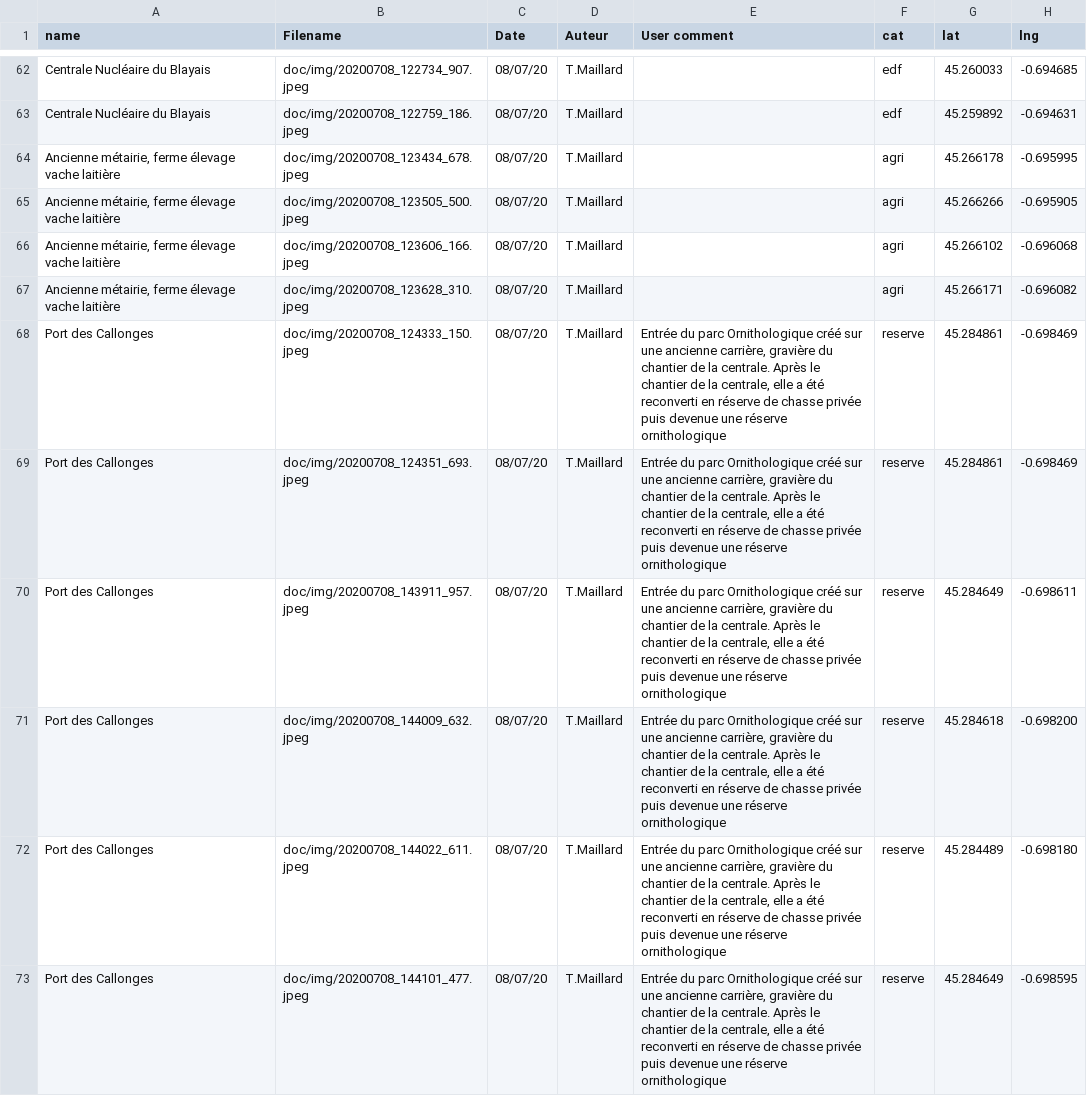
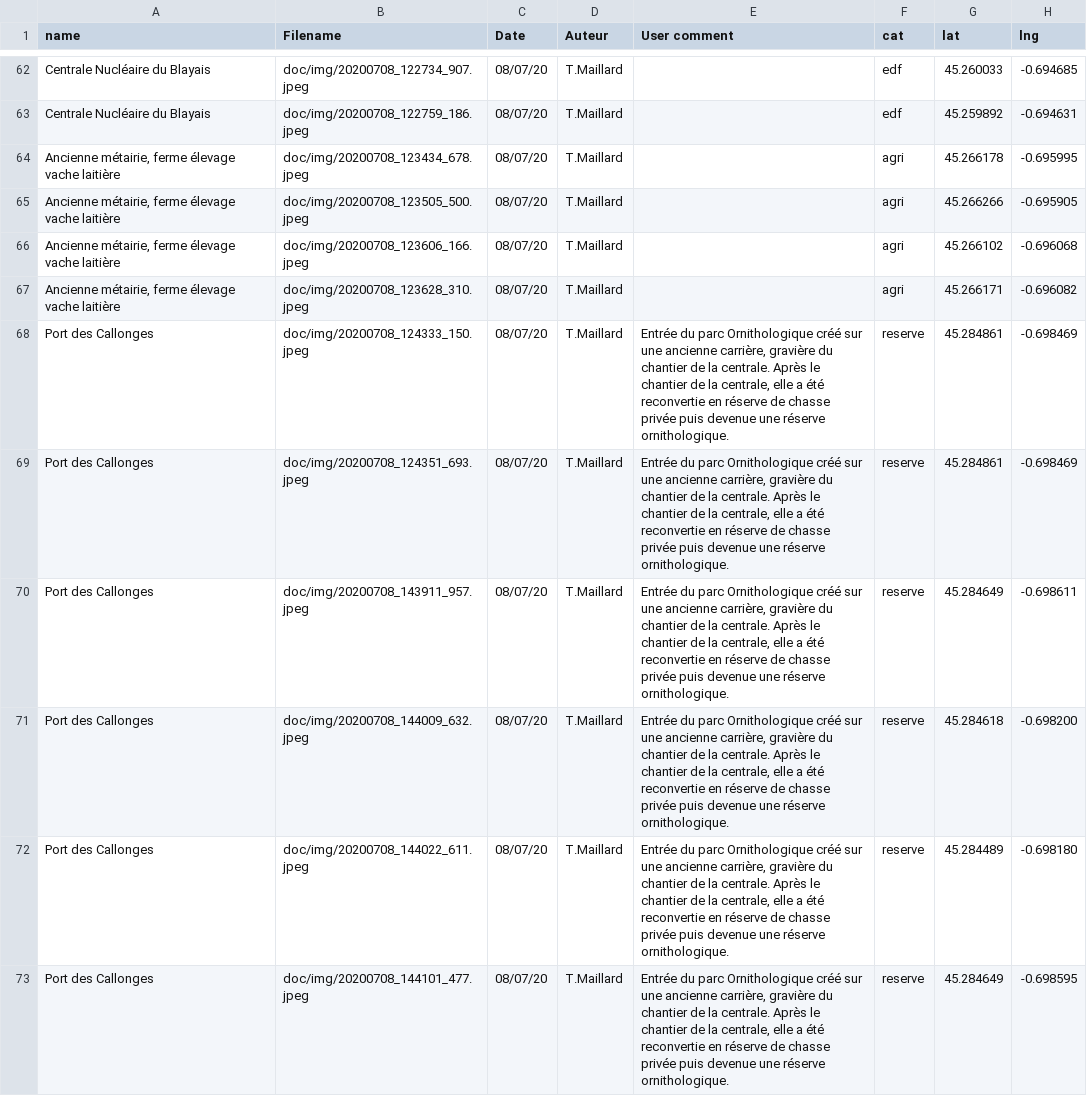
Before and after one commit to ThoMaCarto/PaysageBlayais, a CSV file: doc/db_img_blayais.csv, drawn as a sheet; only a part is shown, gaps mark what is left out; the diff covers the shown part only.

```diff
--- a/doc/db_img_blayais.csv
+++ b/doc/db_img_blayais.csv
@@ -67,7 +67,7 @@ Ancienne métairie, ferme élevage vache laitière;doc/img/20200708_123606_166.j
 Ancienne métairie, ferme élevage vache laitière;doc/img/20200708_123628_310.jpeg;08/07/20;T.Maillard;;agri;45.266171;-0.696082
-Port des Callonges;doc/img/20200708_124333_150.jpeg;08/07/20;T.Maillard;Entrée du parc Ornithologique créé sur une ancienne carrière, gravière du chantier de la centrale. Après le chantier de la centrale, elle a été reconverti en réserve de chasse privée puis devenue une réserve ornithologique;reserve;45.284861;-0.698469
-Port des Callonges;doc/img/20200708_124351_693.jpeg;08/07/20;T.Maillard;Entrée du parc Ornithologique créé sur une ancienne carrière, gravière du chantier de la centrale. Après le chantier de la centrale, elle a été reconverti en réserve de chasse privée puis devenue une réserve ornithologique;reserve;45.284861;-0.698469
-Port des Callonges;doc/img/20200708_143911_957.jpeg;08/07/20;T.Maillard;Entrée du parc Ornithologique créé sur une ancienne carrière, gravière du chantier de la centrale. Après le chantier de la centrale, elle a été reconverti en réserve de chasse privée puis devenue une réserve ornithologique;reserve;45.284649;-0.698611
-Port des Callonges;doc/img/20200708_144009_632.jpeg;08/07/20;T.Maillard;Entrée du parc Ornithologique créé sur une ancienne carrière, gravière du chantier de la centrale. Après le chantier de la centrale, elle a été reconverti en réserve de chasse privée puis devenue une réserve ornithologique;reserve;45.284618;-0.698200
-Port des Callonges;doc/img/20200708_144022_611.jpeg;08/07/20;T.Maillard;Entrée du parc Ornithologique créé sur une ancienne carrière, gravière du chantier de la centrale. Après le chantier de la centrale, elle a été reconverti en réserve de chasse privée puis devenue une réserve ornithologique;reserve;45.284489;-0.698180
-Port des Callonges;doc/img/20200708_144101_477.jpeg;08/07/20;T.Maillard;Entrée du parc Ornithologique créé sur une ancienne carrière, gravière du chantier de la centrale. Après le chantier de la centrale, elle a été reconverti en réserve de chasse privée puis devenue une réserve ornithologique;reserve;45.284649;-0.698595
+Port des Callonges;doc/img/20200708_124333_150.jpeg;08/07/20;T.Maillard;Entrée du parc Ornithologique créé sur une ancienne carrière, gravière du chantier de la centrale. Après le chantier de la centrale, elle a été reconvertie en réserve de chasse privée puis devenue une réserve ornithologique.;reserve;45.284861;-0.698469
+Port des Callonges;doc/img/20200708_124351_693.jpeg;08/07/20;T.Maillard;Entrée du parc Ornithologique créé sur une ancienne carrière, gravière du chantier de la centrale. Après le chantier de la centrale, elle a été reconvertie en réserve de chasse privée puis devenue une réserve ornithologique.;reserve;45.284861;-0.698469
+Port des Callonges;doc/img/20200708_143911_957.jpeg;08/07/20;T.Maillard;Entrée du parc Ornithologique créé sur une ancienne carrière, gravière du chantier de la centrale. Après le chantier de la centrale, elle a été reconvertie en réserve de chasse privée puis devenue une réserve ornithologique.;reserve;45.284649;-0.698611
+Port des Callonges;doc/img/20200708_144009_632.jpeg;08/07/20;T.Maillard;Entrée du parc Ornithologique créé sur une ancienne carrière, gravière du chantier de la centrale. Après le chantier de la centrale, elle a été reconvertie en réserve de chasse privée puis devenue une réserve ornithologique.;reserve;45.284618;-0.698200
+Port des Callonges;doc/img/20200708_144022_611.jpeg;08/07/20;T.Maillard;Entrée du parc Ornithologique créé sur une ancienne carrière, gravière du chantier de la centrale. Après le chantier de la centrale, elle a été reconvertie en réserve de chasse privée puis devenue une réserve ornithologique.;reserve;45.284489;-0.698180
+Port des Callonges;doc/img/20200708_144101_477.jpeg;08/07/20;T.Maillard;Entrée du parc Ornithologique créé sur une ancienne carrière, gravière du chantier de la centrale. Après le chantier de la centrale, elle a été reconvertie en réserve de chasse privée puis devenue une réserve ornithologique.;reserve;45.284649;-0.698595
```
Also changed, not shown: 38 edited cells elsewhere in this file.
